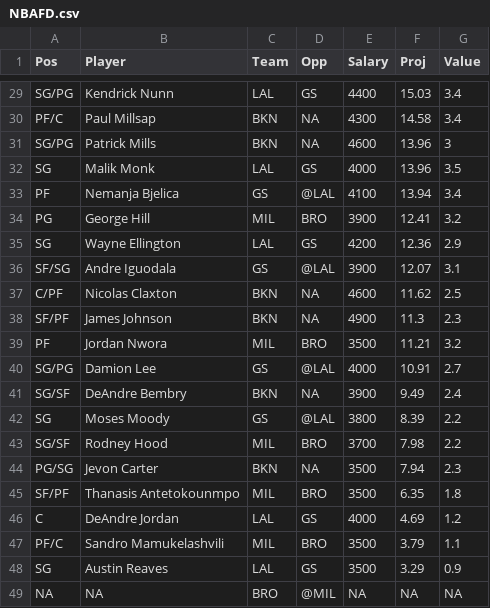
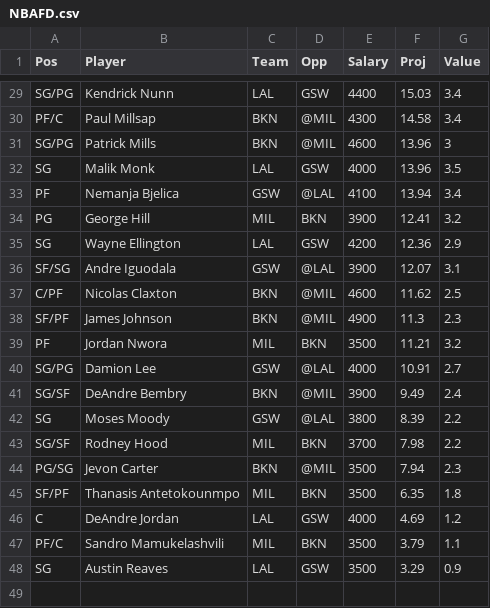
Before and after one commit to wetalkfantasysports/dfsstacking, a CSV file: www/NBAFD.csv, drawn as a sheet; only a part is shown, gaps mark what is left out; the diff covers the shown part only.

```diff
--- a/www/NBAFD.csv
+++ b/www/NBAFD.csv
@@ -29,21 +29,20 @@
-"SG/PG","Kendrick Nunn","LAL","GS",4400,15.03,3.4
-"PF/C","Paul Millsap","BKN",NA,4300,14.58,3.4
-"SG/PG","Patrick Mills","BKN",NA,4600,13.96,3
-"SG","Malik Monk","LAL","GS",4000,13.96,3.5
-"PF","Nemanja Bjelica","GS","@LAL",4100,13.94,3.4
-"PG","George Hill","MIL","BRO",3900,12.41,3.2
-"SG","Wayne Ellington","LAL","GS",4200,12.36,2.9
-"SF/SG","Andre Iguodala","GS","@LAL",3900,12.07,3.1
-"C/PF","Nicolas Claxton","BKN",NA,4600,11.62,2.5
-"SF/PF","James Johnson","BKN",NA,4900,11.3,2.3
-"PF","Jordan Nwora","MIL","BRO",3500,11.21,3.2
-"SG/PG","Damion Lee","GS","@LAL",4000,10.91,2.7
-"SG/SF","DeAndre Bembry","BKN",NA,3900,9.49,2.4
-"SG","Moses Moody","GS","@LAL",3800,8.39,2.2
-"SG/SF","Rodney Hood","MIL","BRO",3700,7.98,2.2
-"PG/SG","Jevon Carter","BKN",NA,3500,7.94,2.3
-"SF/PF","Thanasis Antetokounmpo","MIL","BRO",3500,6.35,1.8
-"C","DeAndre Jordan","LAL","GS",4000,4.69,1.2
-"PF/C","Sandro Mamukelashvili","MIL","BRO",3500,3.79,1.1
-"SG","Austin Reaves","LAL","GS",3500,3.29,0.9
-NA,NA,"BRO","@MIL",NA,NA,NA
+"SG/PG","Kendrick Nunn","LAL","GSW",4400,15.03,3.4
+"PF/C","Paul Millsap","BKN","@MIL",4300,14.58,3.4
+"SG/PG","Patrick Mills","BKN","@MIL",4600,13.96,3
+"SG","Malik Monk","LAL","GSW",4000,13.96,3.5
+"PF","Nemanja Bjelica","GSW","@LAL",4100,13.94,3.4
+"PG","George Hill","MIL","BKN",3900,12.41,3.2
+"SG","Wayne Ellington","LAL","GSW",4200,12.36,2.9
+"SF/SG","Andre Iguodala","GSW","@LAL",3900,12.07,3.1
+"C/PF","Nicolas Claxton","BKN","@MIL",4600,11.62,2.5
+"SF/PF","James Johnson","BKN","@MIL",4900,11.3,2.3
+"PF","Jordan Nwora","MIL","BKN",3500,11.21,3.2
+"SG/PG","Damion Lee","GSW","@LAL",4000,10.91,2.7
+"SG/SF","DeAndre Bembry","BKN","@MIL",3900,9.49,2.4
+"SG","Moses Moody","GSW","@LAL",3800,8.39,2.2
+"SG/SF","Rodney Hood","MIL","BKN",3700,7.98,2.2
+"PG/SG","Jevon Carter","BKN","@MIL",3500,7.94,2.3
+"SF/PF","Thanasis Antetokounmpo","MIL","BKN",3500,6.35,1.8
+"C","DeAndre Jordan","LAL","GSW",4000,4.69,1.2
+"PF/C","Sandro Mamukelashvili","MIL","BKN",3500,3.79,1.1
+"SG","Austin Reaves","LAL","GSW",3500,3.29,0.9
```
Also changed, not shown: 27 edited cells elsewhere in this file, www/NBADK.csv.
